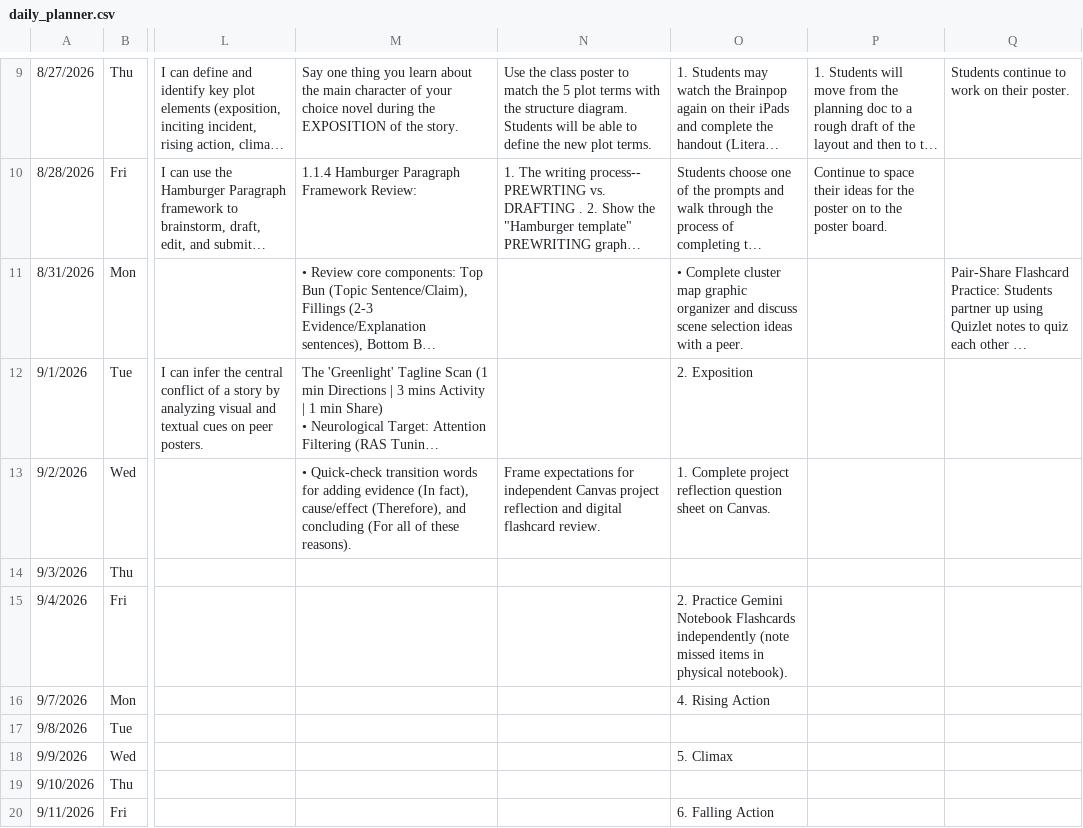
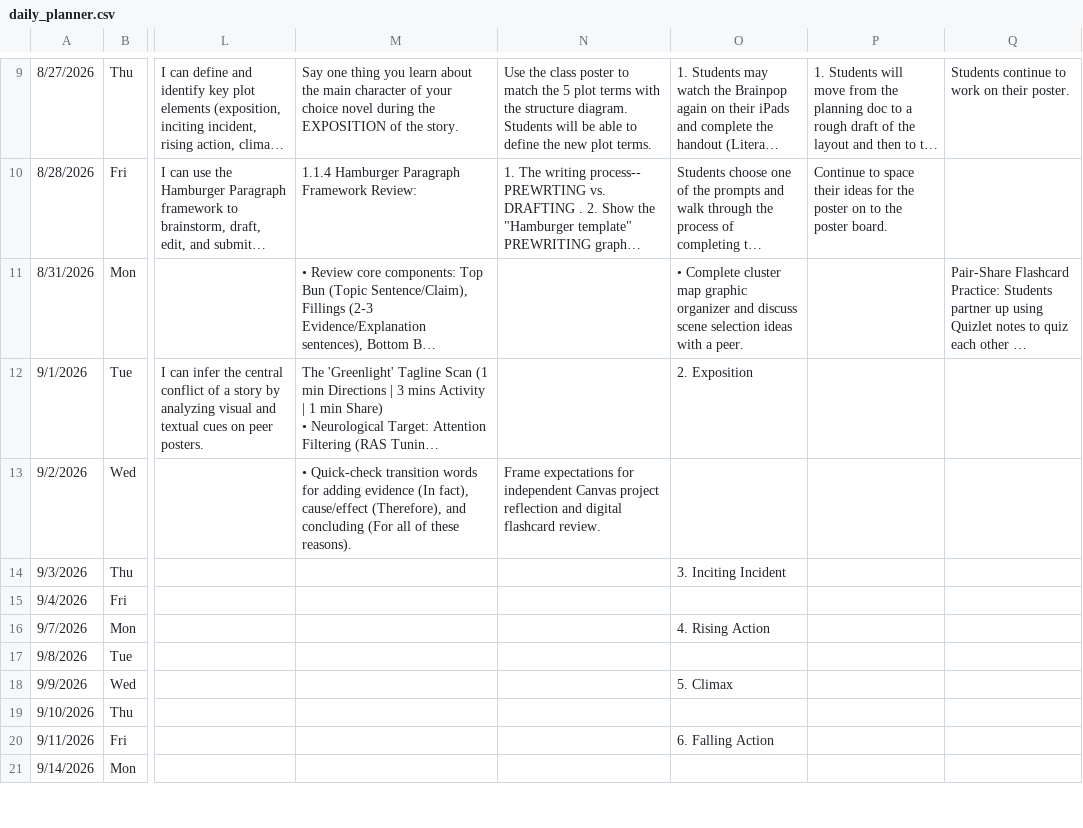
Before and after one commit to kimberlyjmartin/2026_Lesson_Planner_Calendar, a CSV file: daily_planner.csv, drawn as a sheet; only a part is shown, gaps mark what is left out; the shorter side is filled out with more unchanged rows; long unchanged cells end in …; the diff names each change by its address in the sheet, - before the commit and + after, or states it on an @@ line.

Commit message:
Auto-sync Daily Planner — 2026-08-31T02:12:38.094Z

```diff
--- a/daily_planner.csv
+++ b/daily_planner.csv
-O13: 1. Complete project reflection question sheet on Canvas.
+O13: (empty)
-O14: (empty)
+O14: 3. Inciting Incident
-O15: 2. Practice Gemini Notebook Flashcards independently (note missed items in physical notebook).
+O15: (empty)
```
